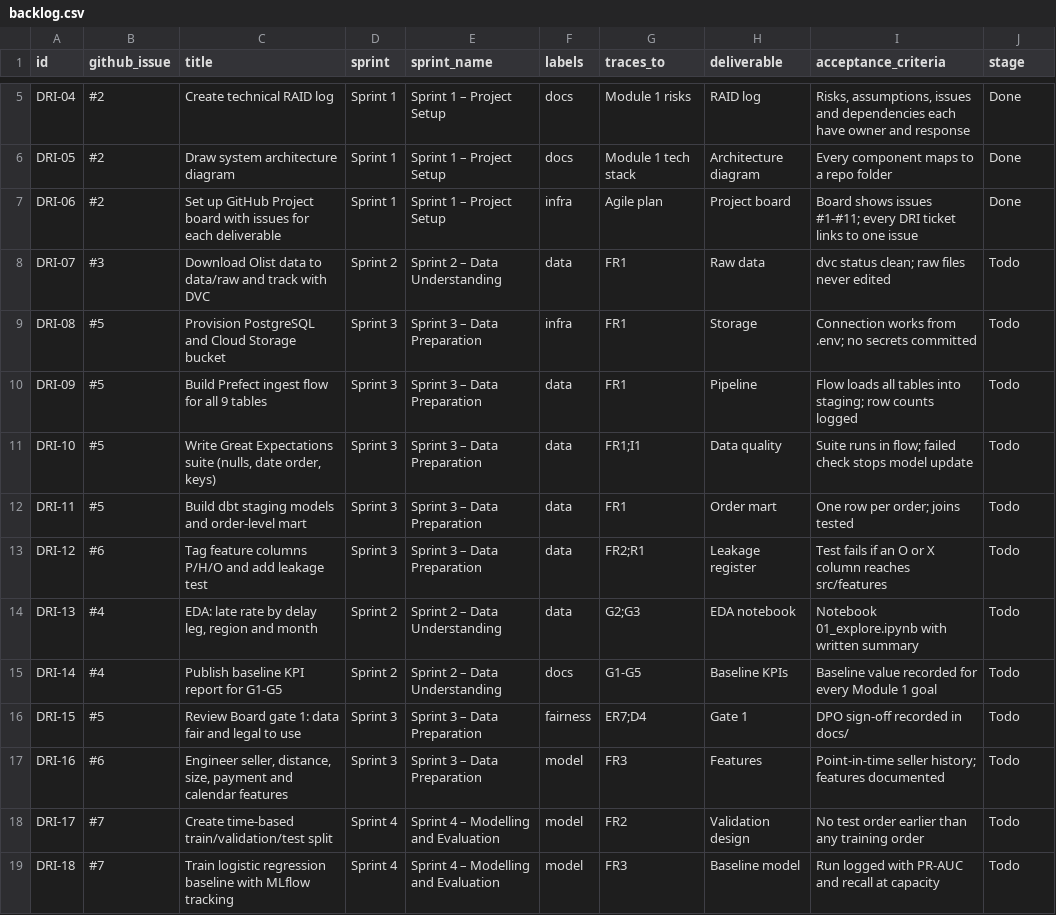
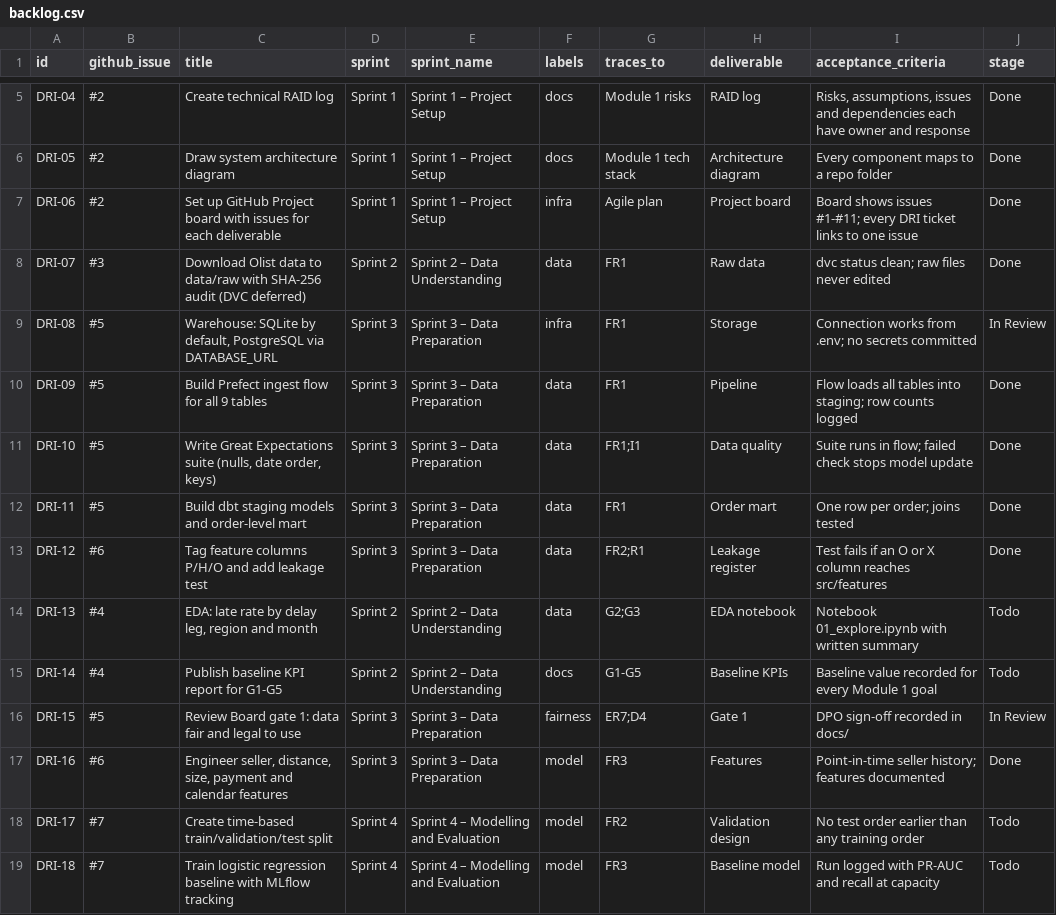
Before and after one commit to gaintawo/delivery-risk-intelligence, a CSV file: docs/backlog.csv, drawn as a sheet; only a part is shown, gaps mark what is left out.

```diff
--- a/docs/backlog.csv
+++ b/docs/backlog.csv
@@ -7,12 +7,12 @@ DRI-05,#2,Draw system architecture diagram,Sprint 1,Sprint 1 – Project Setup,d
 DRI-06,#2,Set up GitHub Project board with issues for each deliverable,Sprint 1,Sprint 1 – Project Setup,infra,Agile plan,Project board,Board shows issues #1-#11; every DRI ticket links to one issue,Done
-DRI-07,#3,Download Olist data to data/raw and track with DVC,Sprint 2,Sprint 2 – Data Understanding,data,FR1,Raw data,dvc status clean; raw files never edited,Todo
-DRI-08,#5,Provision PostgreSQL and Cloud Storage bucket,Sprint 3,Sprint 3 – Data Preparation,infra,FR1,Storage,Connection works from .env; no secrets committed,Todo
-DRI-09,#5,Build Prefect ingest flow for all 9 tables,Sprint 3,Sprint 3 – Data Preparation,data,FR1,Pipeline,Flow loads all tables into staging; row counts logged,Todo
-DRI-10,#5,"Write Great Expectations suite (nulls, date order, keys)",Sprint 3,Sprint 3 – Data Preparation,data,FR1;I1,Data quality,Suite runs in flow; failed check stops model update,Todo
-DRI-11,#5,Build dbt staging models and order-level mart,Sprint 3,Sprint 3 – Data Preparation,data,FR1,Order mart,One row per order; joins tested,Todo
-DRI-12,#6,Tag feature columns P/H/O and add leakage test,Sprint 3,Sprint 3 – Data Preparation,data,FR2;R1,Leakage register,Test fails if an O or X column reaches src/features,Todo
+DRI-07,#3,Download Olist data to data/raw with SHA-256 audit (DVC deferred),Sprint 2,Sprint 2 – Data Understanding,data,FR1,Raw data,dvc status clean; raw files never edited,Done
+DRI-08,#5,"Warehouse: SQLite by default, PostgreSQL via DATABASE_URL",Sprint 3,Sprint 3 – Data Preparation,infra,FR1,Storage,Connection works from .env; no secrets committed,In Review
+DRI-09,#5,Build Prefect ingest flow for all 9 tables,Sprint 3,Sprint 3 – Data Preparation,data,FR1,Pipeline,Flow loads all tables into staging; row counts logged,Done
+DRI-10,#5,"Write Great Expectations suite (nulls, date order, keys)",Sprint 3,Sprint 3 – Data Preparation,data,FR1;I1,Data quality,Suite runs in flow; failed check stops model update,Done
+DRI-11,#5,Build dbt staging models and order-level mart,Sprint 3,Sprint 3 – Data Preparation,data,FR1,Order mart,One row per order; joins tested,Done
+DRI-12,#6,Tag feature columns P/H/O and add leakage test,Sprint 3,Sprint 3 – Data Preparation,data,FR2;R1,Leakage register,Test fails if an O or X column reaches src/features,Done
 DRI-13,#4,"EDA: late rate by delay leg, region and month",Sprint 2,Sprint 2 – Data Understanding,data,G2;G3,EDA notebook,Notebook 01_explore.ipynb with written summary,Todo
 DRI-14,#4,Publish baseline KPI report for G1-G5,Sprint 2,Sprint 2 – Data Understanding,docs,G1-G5,Baseline KPIs,Baseline value recorded for every Module 1 goal,Todo
-DRI-15,#5,Review Board gate 1: data fair and legal to use,Sprint 3,Sprint 3 – Data Preparation,fairness,ER7;D4,Gate 1,DPO sign-off recorded in docs/,Todo
-DRI-16,#6,"Engineer seller, distance, size, payment and calendar features",Sprint 3,Sprint 3 – Data Preparation,model,FR3,Features,Point-in-time seller history; features documented,Todo
+DRI-15,#5,Review Board gate 1: data fair and legal to use,Sprint 3,Sprint 3 – Data Preparation,fairness,ER7;D4,Gate 1,DPO sign-off recorded in docs/,In Review
+DRI-16,#6,"Engineer seller, distance, size, payment and calendar features",Sprint 3,Sprint 3 – Data Preparation,model,FR3,Features,Point-in-time seller history; features documented,Done
 DRI-17,#7,Create time-based train/validation/test split,Sprint 4,Sprint 4 – Modelling and Evaluation,model,FR2,Validation design,No test order earlier than any training order,Todo
```
Also changed, not shown: 55 other files.
